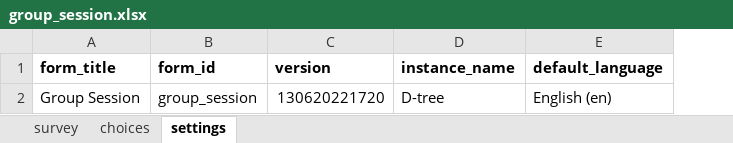
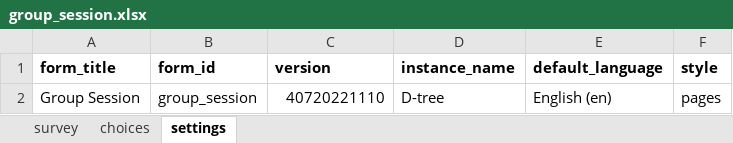
Before and after one commit to medic/cht-dtree-supervisor-app, an Excel workbook: forms/app/group_session.xlsx, sheet settings, drawn as a sheet; values as stored, in another font and other column widths than the file's, no borders; charts and pictures not drawn; the diff names each change by its address in the sheet, - before the commit and + after, or states it on an @@ line.

```diff
--- a/forms/app/group_session.xlsx (sheet settings)
+++ b/forms/app/group_session.xlsx (sheet settings)
+column F (style), row 2: pages
-C2 (version): 130620221720
+C2 (version): 40720221110
```
Also changed, not shown: sheet survey, forms/app/group_session_planning.xlsx.
